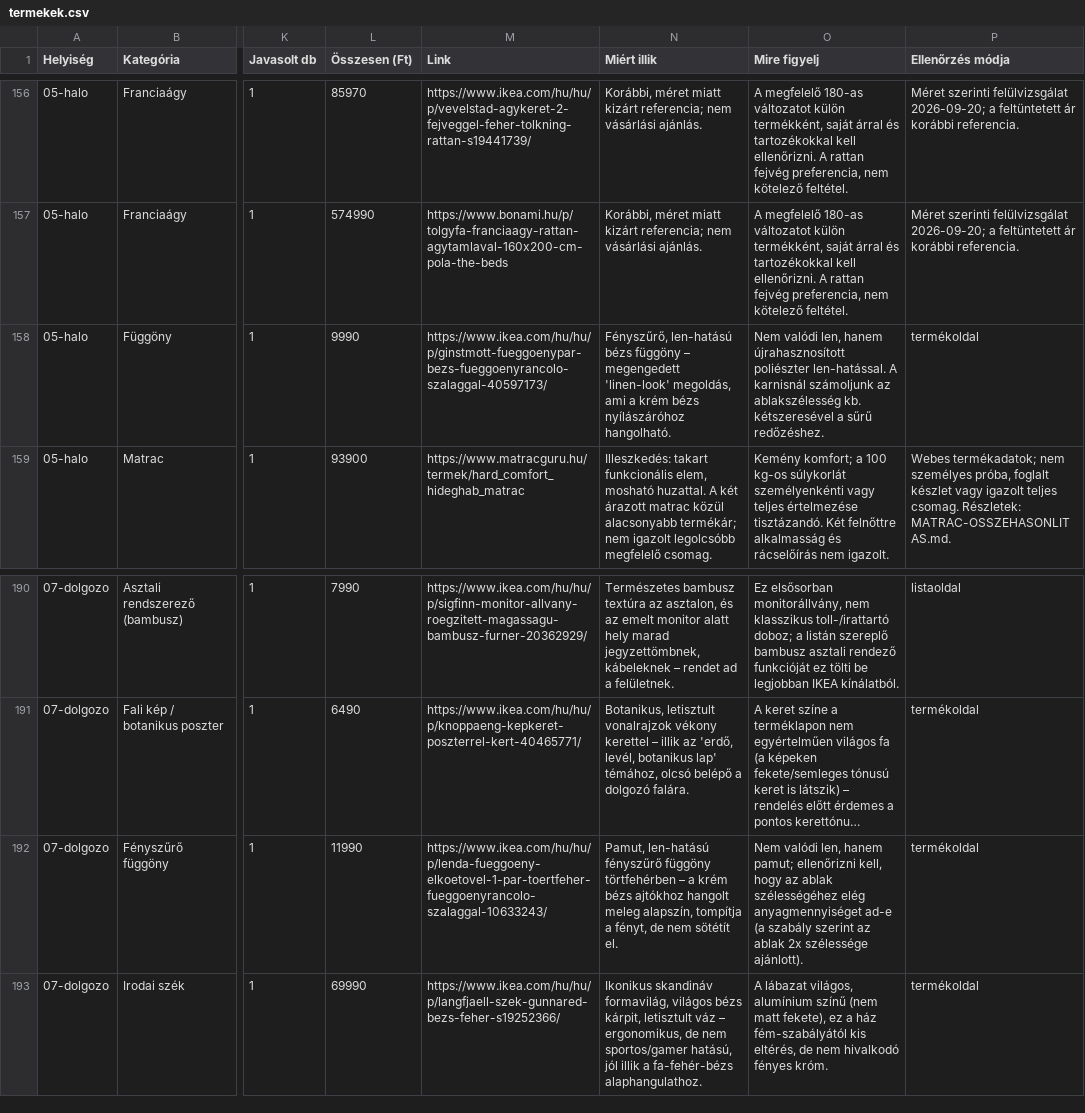
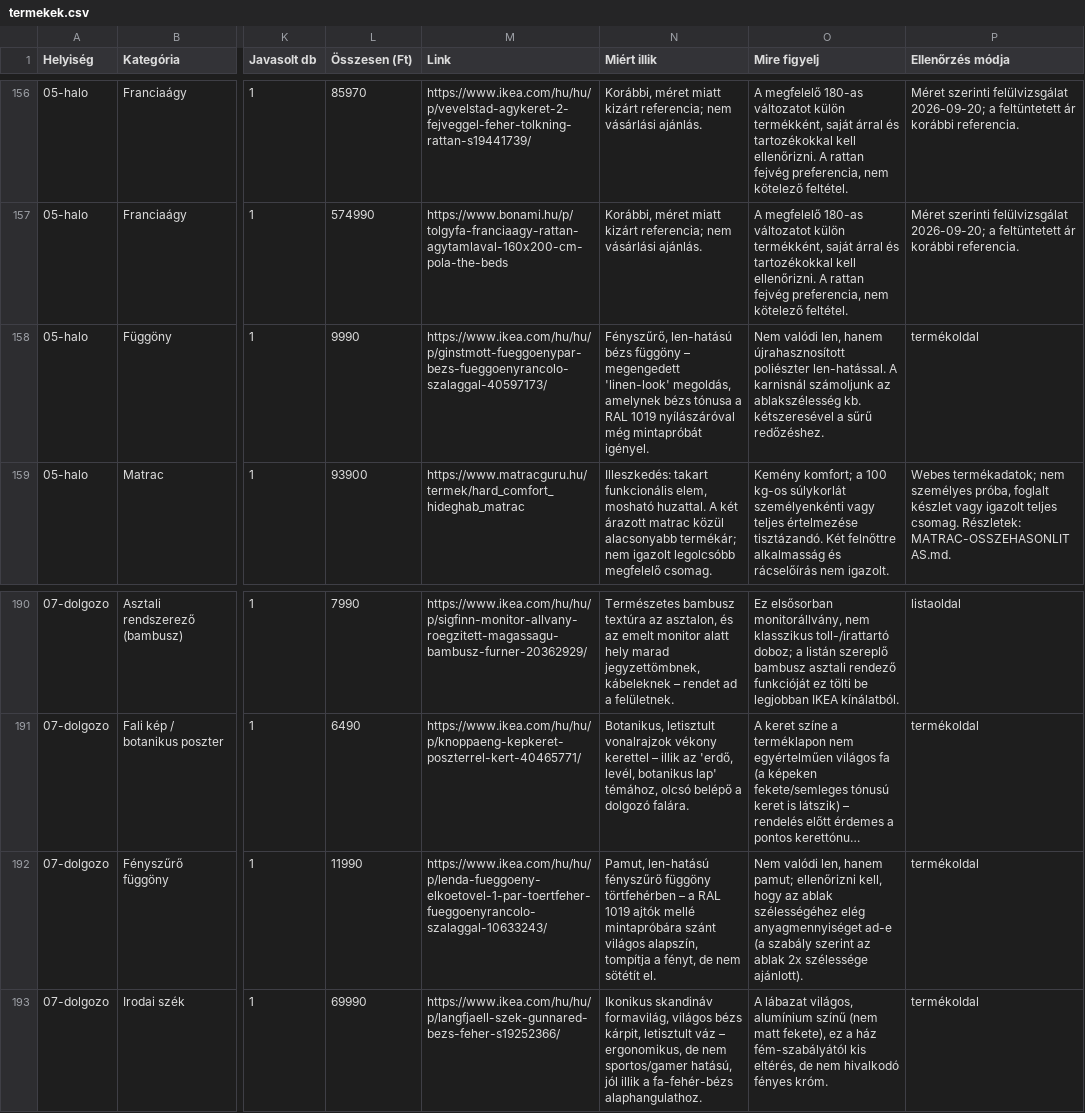
Before and after one commit to danielsef/interior_design, a CSV file: products/termekek.csv, drawn as a sheet; only a part is shown, gaps mark what is left out; long unchanged cells end in …; the diff covers the shown part only; the diff names each change by its address in the sheet, - before the commit and + after, or states it on an @@ line.

```diff
--- a/products/termekek.csv
+++ b/products/termekek.csv
-N158 (Miért illik): …'linen-look' megoldás, ami a krém bézs nyílászáróhoz hangolható.
+N158 (Miért illik): …'linen-look' megoldás, amelynek bézs tónusa a RAL 1019 nyílászáróval még mintapróbát igényel.
-N192 (Miért illik): …– a krém bézs ajtókhoz hangolt meleg alapszín, tompítja…
+N192 (Miért illik): …– a RAL 1019 ajtók mellé mintapróbára szánt világos alapszín, tompítja…
```
Also changed, not shown: 7 edited cells elsewhere in this file, 39 other files.
